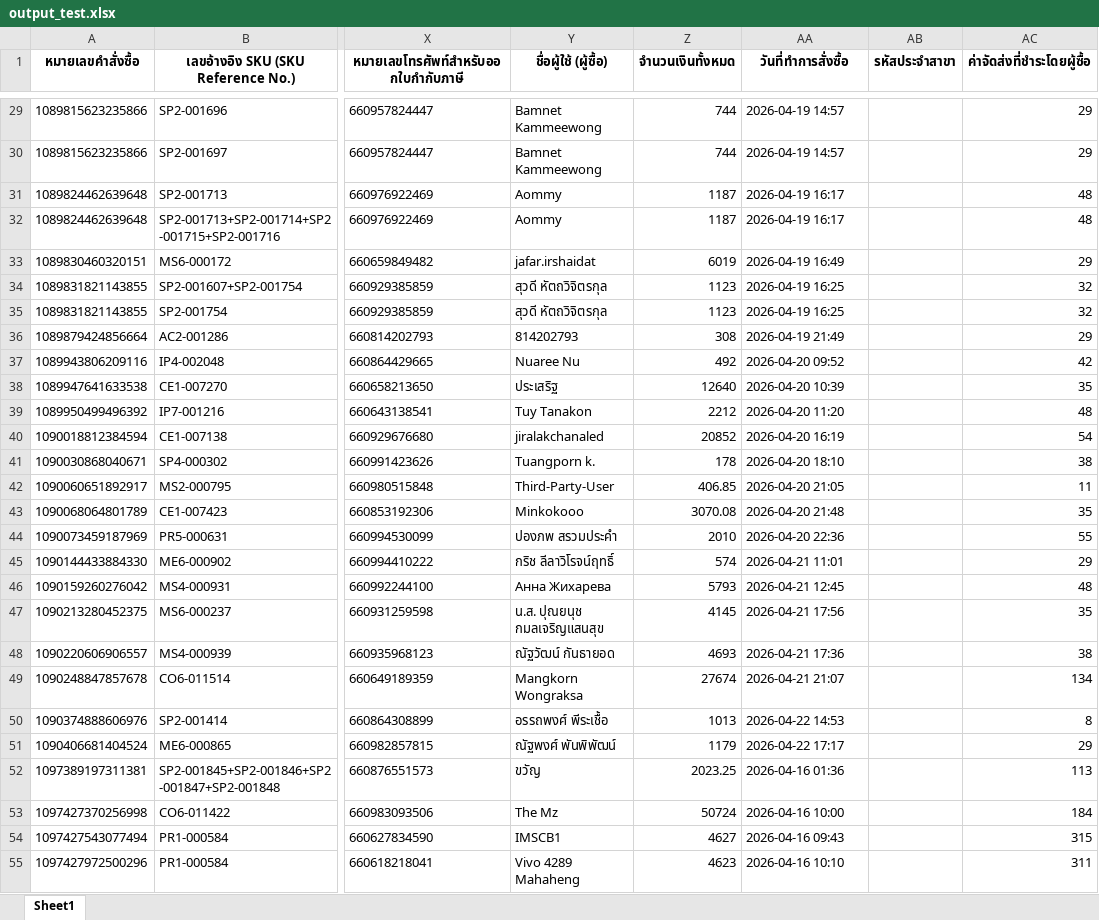
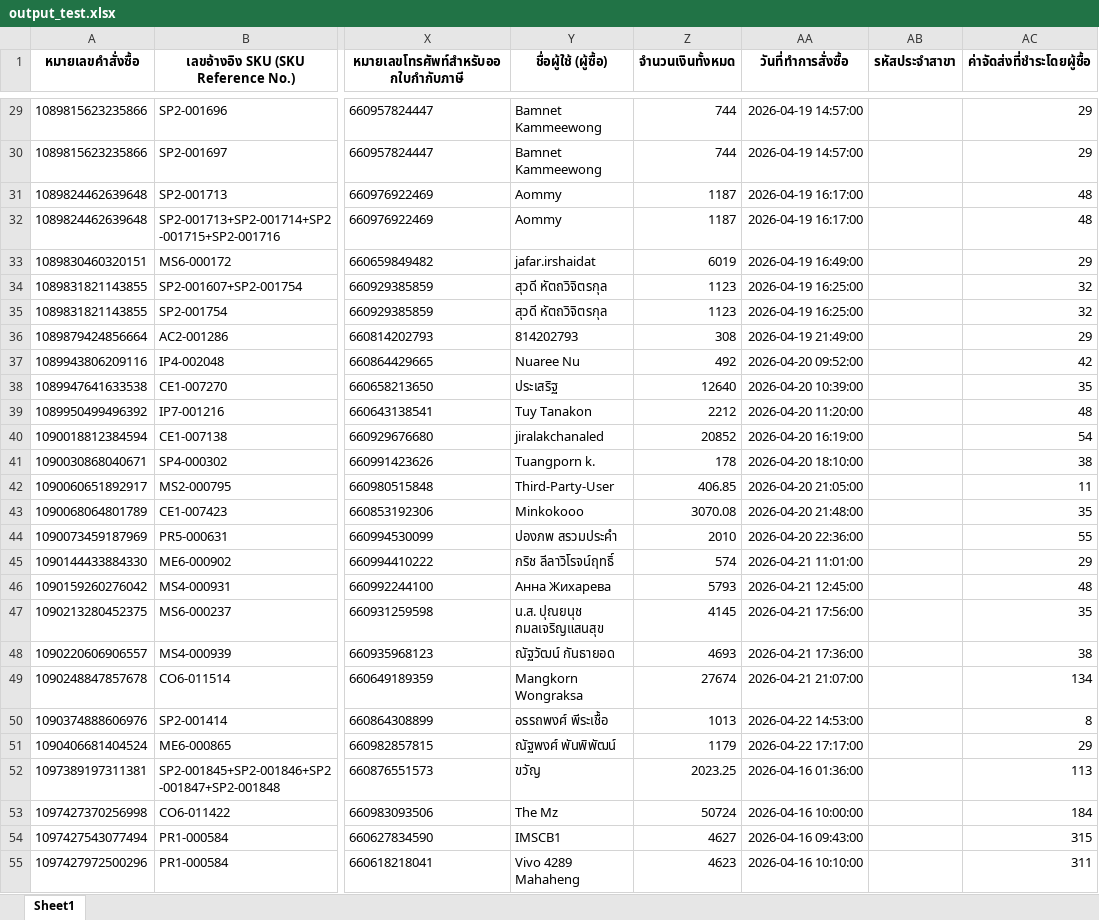
Before and after one commit to iHaveNoKnowledge/Python, an Excel workbook: output_test.xlsx, sheet Sheet1, drawn as a sheet; only a part is shown, gaps mark what is left out; values as stored, in another font and other column widths than the file's, no borders; the diff covers the shown part only; the diff names each change by its address in the sheet, - before the commit and + after, or states it on an @@ line.

```diff
--- a/output_test.xlsx (sheet Sheet1)
+++ b/output_test.xlsx (sheet Sheet1)
-AA29:AA30 (วันที่ทำการสั่งซื้อ): 2026-04-19 14:57
+AA29:AA30 (วันที่ทำการสั่งซื้อ): 2026-04-19 14:57:00
-AA31:AA32 (วันที่ทำการสั่งซื้อ): 2026-04-19 16:17
+AA31:AA32 (วันที่ทำการสั่งซื้อ): 2026-04-19 16:17:00
-AA33 (วันที่ทำการสั่งซื้อ): 2026-04-19 16:49
+AA33 (วันที่ทำการสั่งซื้อ): 2026-04-19 16:49:00
-AA34:AA35 (วันที่ทำการสั่งซื้อ): 2026-04-19 16:25
+AA34:AA35 (วันที่ทำการสั่งซื้อ): 2026-04-19 16:25:00
-AA36 (วันที่ทำการสั่งซื้อ): 2026-04-19 21:49
+AA36 (วันที่ทำการสั่งซื้อ): 2026-04-19 21:49:00
-AA37 (วันที่ทำการสั่งซื้อ): 2026-04-20 09:52
+AA37 (วันที่ทำการสั่งซื้อ): 2026-04-20 09:52:00
-AA38 (วันที่ทำการสั่งซื้อ): 2026-04-20 10:39
+AA38 (วันที่ทำการสั่งซื้อ): 2026-04-20 10:39:00
-AA39 (วันที่ทำการสั่งซื้อ): 2026-04-20 11:20
+AA39 (วันที่ทำการสั่งซื้อ): 2026-04-20 11:20:00
-AA40 (วันที่ทำการสั่งซื้อ): 2026-04-20 16:19
+AA40 (วันที่ทำการสั่งซื้อ): 2026-04-20 16:19:00
-AA41 (วันที่ทำการสั่งซื้อ): 2026-04-20 18:10
+AA41 (วันที่ทำการสั่งซื้อ): 2026-04-20 18:10:00
-AA42 (วันที่ทำการสั่งซื้อ): 2026-04-20 21:05
+AA42 (วันที่ทำการสั่งซื้อ): 2026-04-20 21:05:00
-AA43 (วันที่ทำการสั่งซื้อ): 2026-04-20 21:48
+AA43 (วันที่ทำการสั่งซื้อ): 2026-04-20 21:48:00
-AA44 (วันที่ทำการสั่งซื้อ): 2026-04-20 22:36
+AA44 (วันที่ทำการสั่งซื้อ): 2026-04-20 22:36:00
-AA45 (วันที่ทำการสั่งซื้อ): 2026-04-21 11:01
+AA45 (วันที่ทำการสั่งซื้อ): 2026-04-21 11:01:00
-AA46 (วันที่ทำการสั่งซื้อ): 2026-04-21 12:45
+AA46 (วันที่ทำการสั่งซื้อ): 2026-04-21 12:45:00
-AA47 (วันที่ทำการสั่งซื้อ): 2026-04-21 17:56
+AA47 (วันที่ทำการสั่งซื้อ): 2026-04-21 17:56:00
-AA48 (วันที่ทำการสั่งซื้อ): 2026-04-21 17:36
+AA48 (วันที่ทำการสั่งซื้อ): 2026-04-21 17:36:00
-AA49 (วันที่ทำการสั่งซื้อ): 2026-04-21 21:07
+AA49 (วันที่ทำการสั่งซื้อ): 2026-04-21 21:07:00
-AA50 (วันที่ทำการสั่งซื้อ): 2026-04-22 14:53
+AA50 (วันที่ทำการสั่งซื้อ): 2026-04-22 14:53:00
-AA51 (วันที่ทำการสั่งซื้อ): 2026-04-22 17:17
+AA51 (วันที่ทำการสั่งซื้อ): 2026-04-22 17:17:00
-AA52 (วันที่ทำการสั่งซื้อ): 2026-04-16 01:36
+AA52 (วันที่ทำการสั่งซื้อ): 2026-04-16 01:36:00
-AA53 (วันที่ทำการสั่งซื้อ): 2026-04-16 10:00
+AA53 (วันที่ทำการสั่งซื้อ): 2026-04-16 10:00:00
-AA54 (วันที่ทำการสั่งซื้อ): 2026-04-16 09:43
+AA54 (วันที่ทำการสั่งซื้อ): 2026-04-16 09:43:00
-AA55 (วันที่ทำการสั่งซื้อ): 2026-04-16 10:10
+AA55 (วันที่ทำการสั่งซื้อ): 2026-04-16 10:10:00
```
Also changed, not shown: 83 edited cells elsewhere in this sheet, 2 other files.
